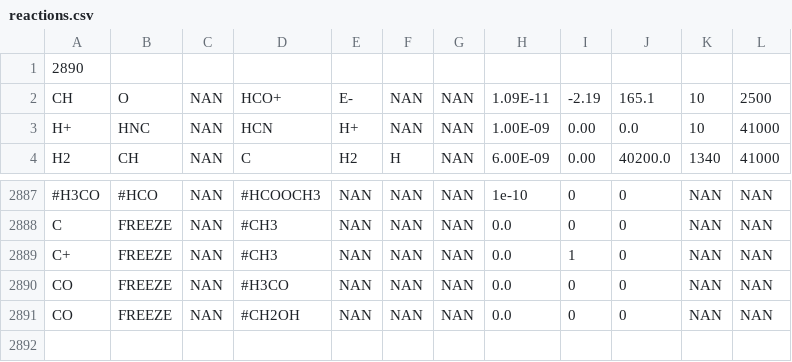
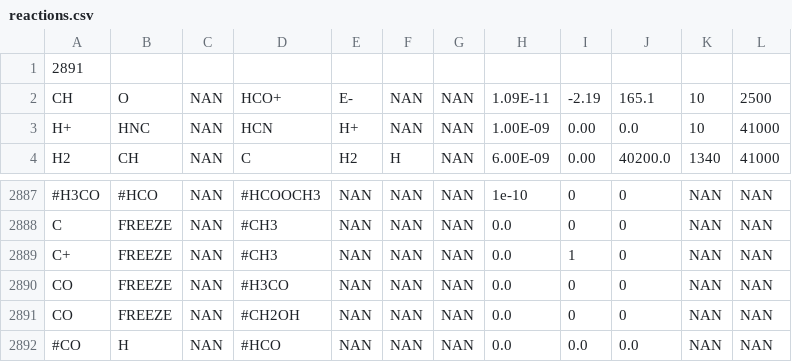
Before and after one commit to uclchem/UCLCHEM, a CSV file: Makerates/outputFiles/reactions.csv, drawn as a sheet; only a part is shown, gaps mark what is left out.

```diff
--- a/Makerates/outputFiles/reactions.csv
+++ b/Makerates/outputFiles/reactions.csv
@@ -1,2 +1,2 @@
-2890
+2891
 CH,O,NAN,HCO+,E-,NAN,NAN,1.09E-11,-2.19,165.1,10,2500
@@ -2891 +2891,2 @@ CO,FREEZE,NAN,#H3CO,NAN,NAN,NAN,0.0,0,0,NAN,NAN
 CO,FREEZE,NAN,#CH2OH,NAN,NAN,NAN,0.0,0,0,NAN,NAN
+#CO,H,NAN,#HCO,NAN,NAN,NAN,0.0,0.0,0.0,NAN,NAN
```
Also changed, not shown: 15 other files.
